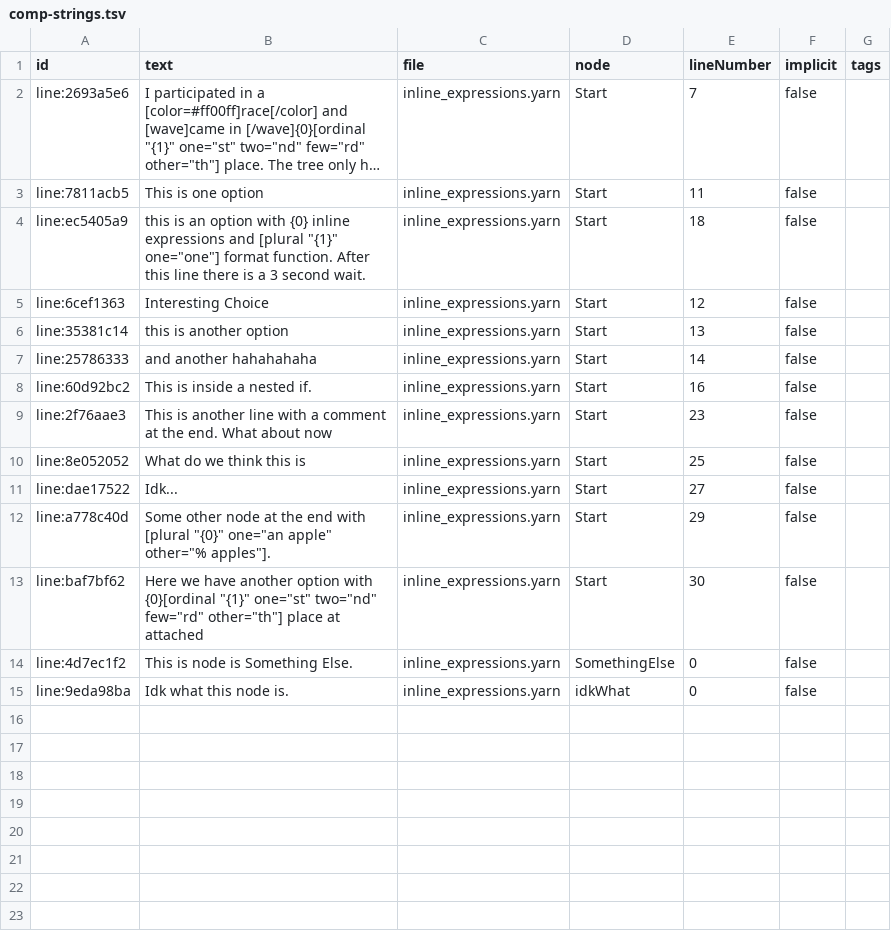
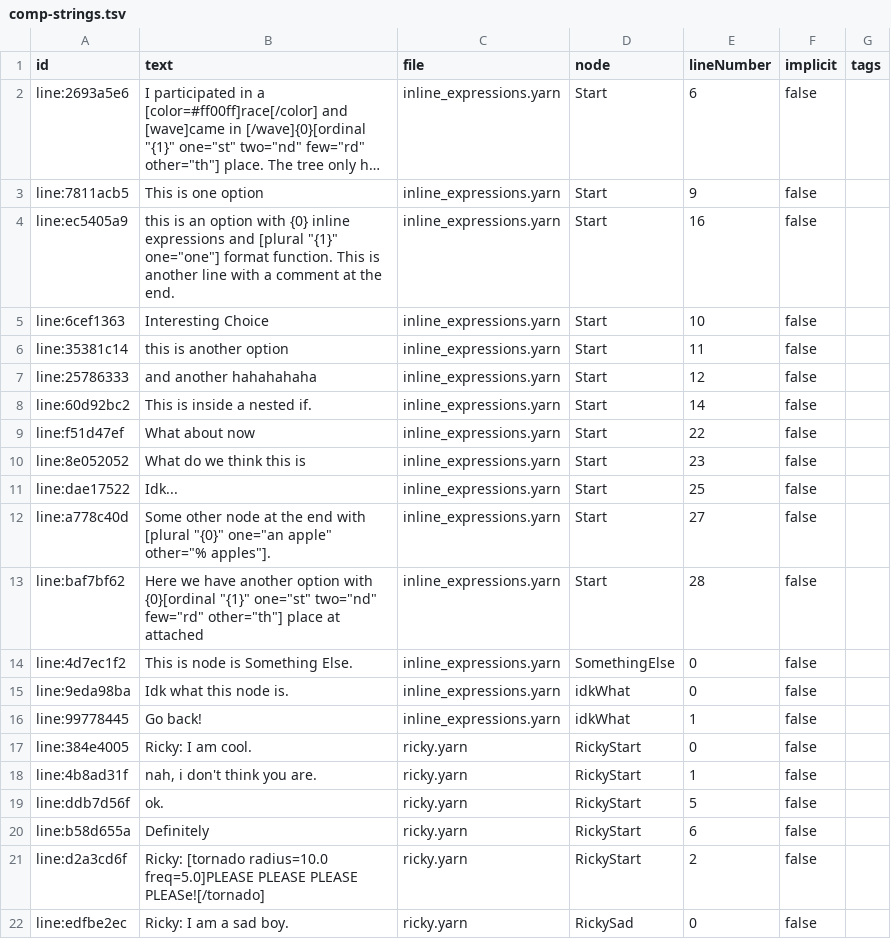
Before and after one commit to BreadcrumbIsTaken/GDYarn, a TSV file: comp-strings.tsv, drawn as a sheet; long unchanged cells end in …; the diff names each change by its address in the sheet, - before the commit and + after, or states it on an @@ line.

Commit message:
More testing with Yarn scripts

```diff
--- a/comp-strings.tsv
+++ b/comp-strings.tsv
-E2 (lineNumber): 7
+E2 (lineNumber): 6
-E3 (lineNumber): 11
+E3 (lineNumber): 9
-B4 (text): …format function. After this line there is a 3 second wait.
+B4 (text): …format function. This is another line with a comment at the end.
-E4 (lineNumber): 18
+E4 (lineNumber): 16
-E5 (lineNumber): 12
+E5 (lineNumber): 10
-E6 (lineNumber): 13
+E6 (lineNumber): 11
-E7 (lineNumber): 14
+E7 (lineNumber): 12
-E8 (lineNumber): 16
+E8 (lineNumber): 14
-A9 (id): line:2f76aae3
+A9 (id): line:f51d47ef
-B9 (text): This is another line with a comment at the end. What about now
+B9 (text): What about now
-E9 (lineNumber): 23
+E9 (lineNumber): 22
-E10 (lineNumber): 25
+E10 (lineNumber): 23
-E11 (lineNumber): 27
+E11 (lineNumber): 25
-E12 (lineNumber): 29
+E12 (lineNumber): 27
-E13 (lineNumber): 30
+E13 (lineNumber): 28
+row 16: line:99778445 | Go back! | inline_expressions.yarn | idkWhat | 1 | false
+row 17: line:384e4005 | Ricky: I am cool. | ricky.yarn | RickyStart | 0 | false
+row 18: line:4b8ad31f | nah, i don't think you are. | ricky.yarn | RickyStart | 1 | false
+row 19: line:ddb7d56f | ok. | ricky.yarn | RickyStart | 5 | false
+row 20: line:b58d655a | Definitely | ricky.yarn | RickyStart | 6 | false
+row 21: line:d2a3cd6f | Ricky: [tornado radius=10.0 freq=5.0]PLEASE PLEASE PLEASE PLEASe![/tornado] | ricky.yarn | RickyStart | 2 | false
+row 22: line:edfbe2ec | Ricky: I am a sad boy. | ricky.yarn | RickySad | 0 | false
```
Also changed, not shown: 7 other files.
